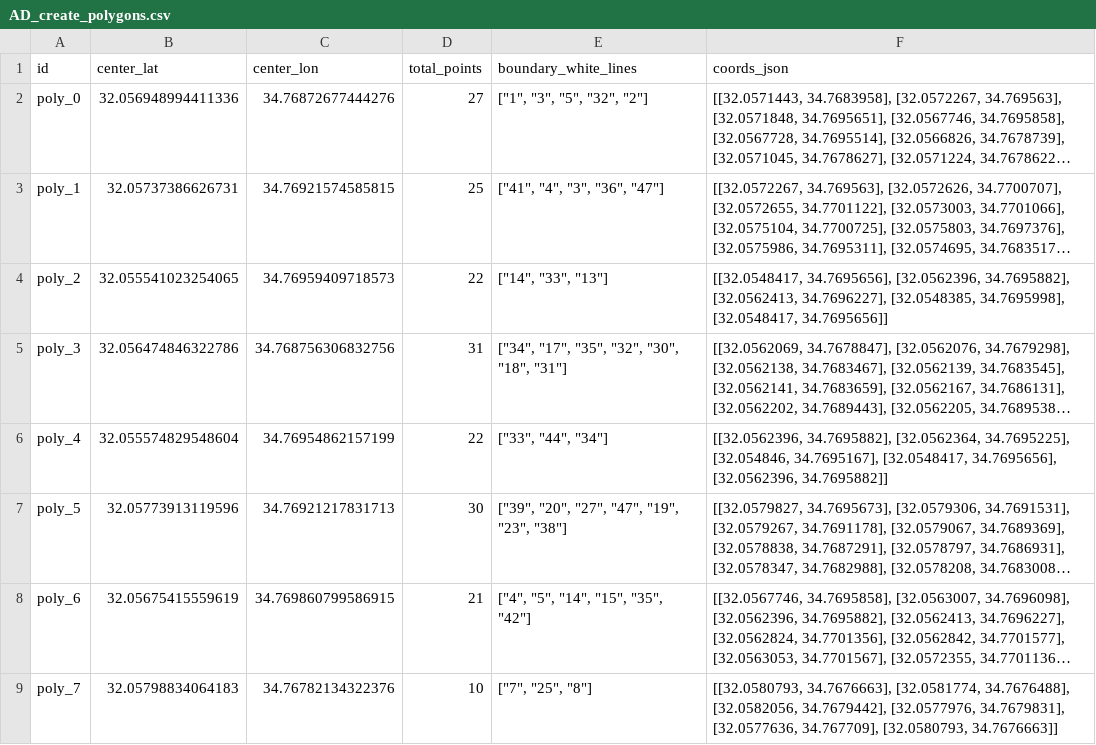
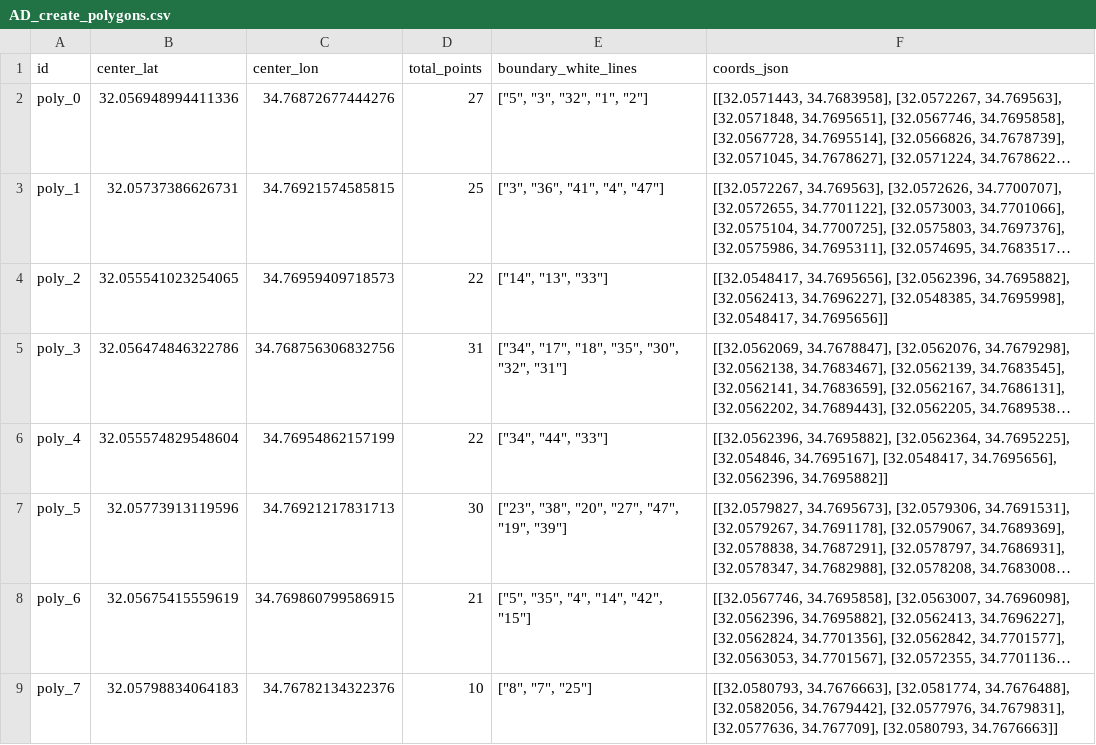
Before and after one commit to israice/CrazyWalk-Game, a CSV file: CORE/BACKEND/AD_create_polygons.csv, drawn as a sheet; long unchanged cells end in …; the diff names each change by its address in the sheet, - before the commit and + after, or states it on an @@ line.

Commit message:
v0.0.25 - deleted not in use white lines in end of polygons

```diff
--- a/CORE/BACKEND/AD_create_polygons.csv
+++ b/CORE/BACKEND/AD_create_polygons.csv
-E2 (boundary_white_lines): ["1", "3", "5", "32", "2"]
+E2 (boundary_white_lines): ["5", "3", "32", "1", "2"]
-E3 (boundary_white_lines): ["41", "4", "3", "36", "47"]
+E3 (boundary_white_lines): ["3", "36", "41", "4", "47"]
-E4 (boundary_white_lines): ["14", "33", "13"]
+E4 (boundary_white_lines): ["14", "13", "33"]
-E5 (boundary_white_lines): ["34", "17", "35", "32", "30", "18", "31"]
+E5 (boundary_white_lines): ["34", "17", "18", "35", "30", "32", "31"]
-E6 (boundary_white_lines): ["33", "44", "34"]
+E6 (boundary_white_lines): ["34", "44", "33"]
-E7 (boundary_white_lines): ["39", "20", "27", "47", "19", "23", "38"]
+E7 (boundary_white_lines): ["23", "38", "20", "27", "47", "19", "39"]
-E8 (boundary_white_lines): ["4", "5", "14", "15", "35", "42"]
+E8 (boundary_white_lines): ["5", "35", "4", "14", "42", "15"]
-E9 (boundary_white_lines): ["7", "25", "8"]
+E9 (boundary_white_lines): ["8", "7", "25"]
```
Also changed, not shown: 5 other files.
